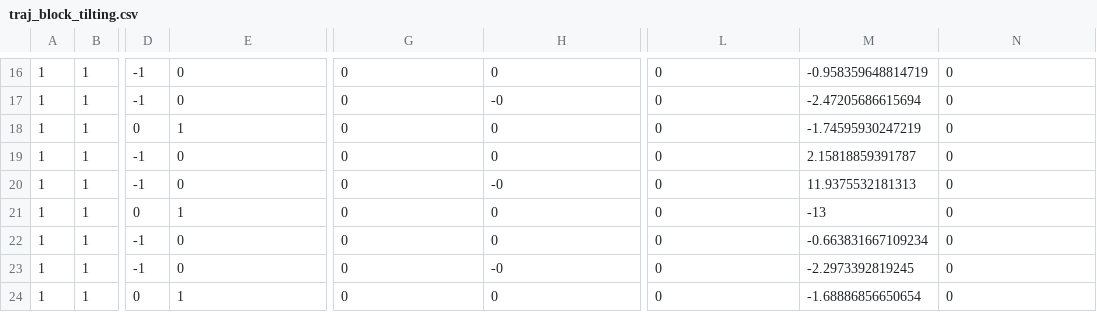
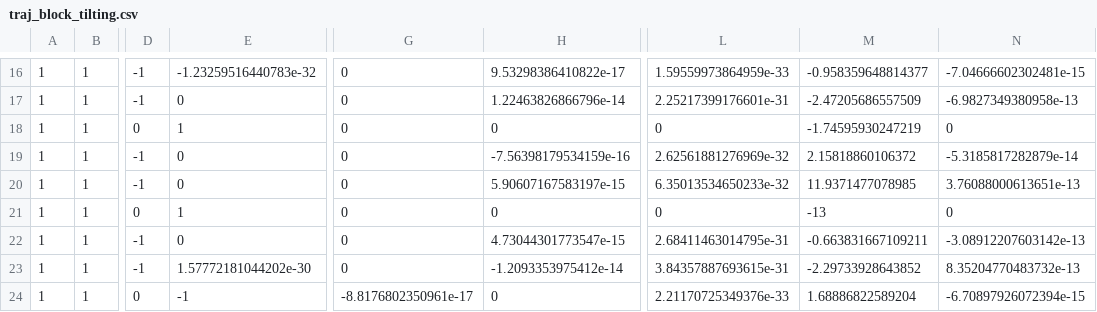
Before and after one commit to yifan-hou/hybrid_servoing, a CSV file: experiments/tracking2d/data/traj_block_tilting.csv, drawn as a sheet; only a part is shown, gaps mark what is left out; the diff covers the shown part only; the diff names each change by its address in the sheet, - before the commit and + after, or states it on an @@ line.

```diff
--- a/experiments/tracking2d/data/traj_block_tilting.csv
+++ b/experiments/tracking2d/data/traj_block_tilting.csv
-E16: 0
+E16: -1.23259516440783e-32
-H16: 0
+H16: 9.53298386410822e-17
-L16: 0
+L16: 1.59559973864959e-33
-M16: -0.958359648814719
+M16: -0.958359648814377
-N16: 0
+N16: -7.04666602302481e-15
-H17: -0
+H17: 1.22463826866796e-14
-L17: 0
+L17: 2.25217399176601e-31
-M17: -2.47205686615694
+M17: -2.47205686557509
-N17: 0
+N17: -6.9827349380958e-13
-H19: 0
+H19: -7.56398179534159e-16
-L19: 0
+L19: 2.62561881276969e-32
-M19: 2.15818859391787
+M19: 2.15818860106372
-N19: 0
+N19: -5.3185817282879e-14
-H20: -0
+H20: 5.90607167583197e-15
-L20: 0
+L20: 6.35013534650233e-32
-M20: 11.9375532181313
+M20: 11.9371477078985
-N20: 0
+N20: 3.76088000613651e-13
-H22: 0
+H22: 4.73044301773547e-15
-L22: 0
+L22: 2.68411463014795e-31
-M22: -0.663831667109234
+M22: -0.663831667109211
-N22: 0
+N22: -3.08912207603142e-13
-E23: 0
+E23: 1.57772181044202e-30
-H23: -0
+H23: -1.2093353975412e-14
-L23: 0
+L23: 3.84357887693615e-31
-M23: -2.2973392819245
+M23: -2.29733928643852
-N23: 0
+N23: 8.35204770483732e-13
-E24: 1
+E24: -1
-G24: 0
+G24: -8.8176802350961e-17
-L24: 0
+L24: 2.21170725349376e-33
-M24: -1.68886856650654
+M24: 1.68886822589204
-N24: 0
+N24: -6.70897926072394e-15
```
Also changed, not shown: 86 edited cells elsewhere in this file, 8 other files.
